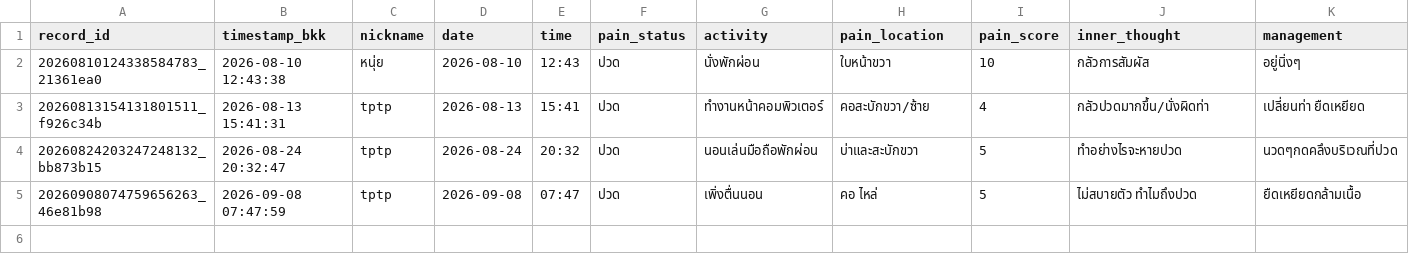
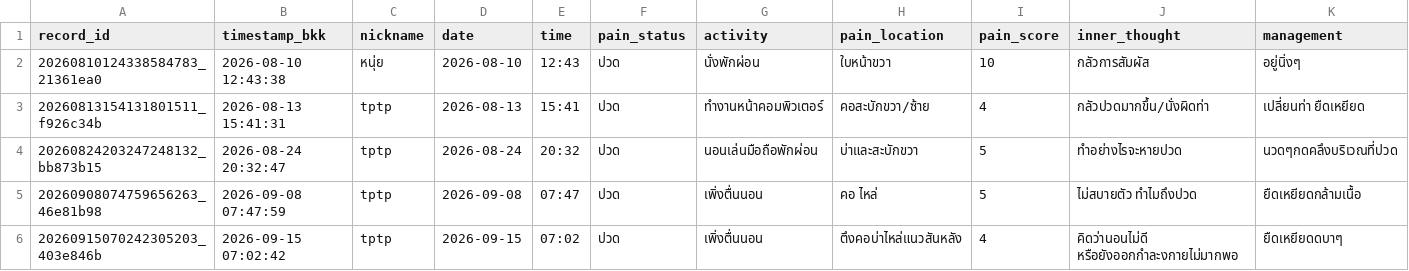
Before and after one commit to PythonianSt/IllnessDiary, a CSV file: data/illness_diary.csv, drawn as a sheet; only a part is shown; rows hold the shown columns only; the diff names each change by its address in the sheet, - before the commit and + after, or states it on an @@ line.

Commit message:
Add Illness Diary record

```diff
--- a/data/illness_diary.csv
+++ b/data/illness_diary.csv
+row 6: 20260915070242305203_403e846b | 2026-09-15 07:02:42 | tptp | 2026-09-15 | 07:02 | ปวด | เพิ่งตื่นนอน | ตึงคอบ่าไหล่แนวสันหลัง | 4 | คิดว่านอนไม่ดี หรือยังออกกำละงกายไม่มากพอ | ยืดเหยียดดบาๆ
```
